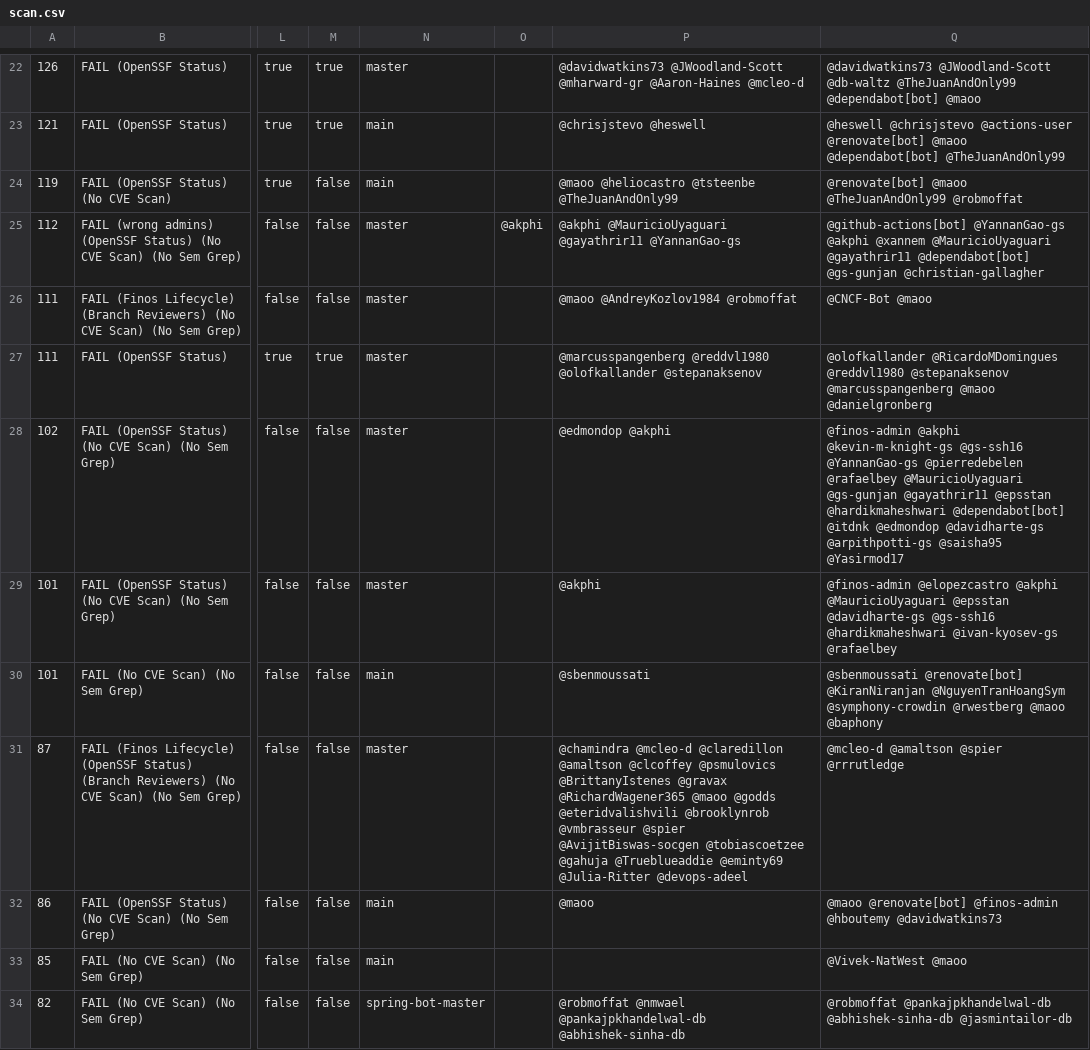
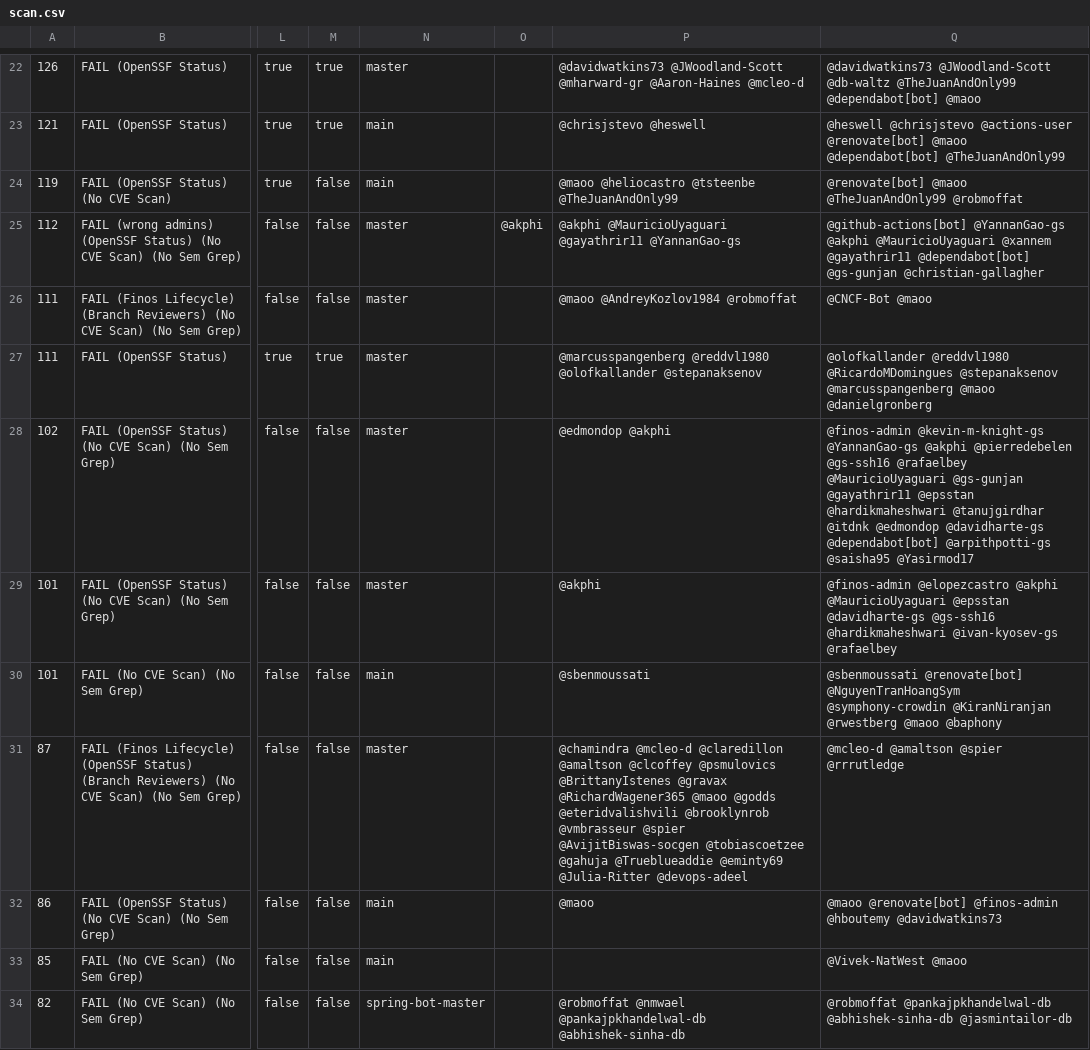
Before and after one commit to finos-labs/project-analysis, a CSV file: scan.csv, drawn as a sheet; only a part is shown, gaps mark what is left out; the diff covers the shown part only; the diff names each change by its address in the sheet, - before the commit and + after, or states it on an @@ line.

Commit message:
Landscape Scanning Generated File

```diff
--- a/scan.csv
+++ b/scan.csv
-Q25: …@YannanGao-gs @akphi @xannem @MauricioUyaguari @gayathrir11 @dependabot[bot]…
+Q25: …@YannanGao-gs @akphi @MauricioUyaguari @xannem @gayathrir11 @dependabot[bot]…
-Q27: @olofkallander @RicardoMDomingues @reddvl1980 @stepanaksenov @marcusspangenberg…
+Q27: @olofkallander @reddvl1980 @RicardoMDomingues @stepanaksenov @marcusspangenberg…
-Q28: @finos-admin @akphi @kevin-m-knight-gs @gs-ssh16 @YannanGao-gs @pierredebelen @rafaelbey @MauricioUyaguari @gs-gunjan @gayathrir11 @epsstan @hardikmaheshwari @dependabot[bot] @itdnk @edmondop @davidharte-gs @arpithpotti-gs @saisha95…
+Q28: @finos-admin @kevin-m-knight-gs @YannanGao-gs @akphi @pierredebelen @gs-ssh16 @rafaelbey @MauricioUyaguari @gs-gunjan @gayathrir11 @epsstan @hardikmaheshwari @tanujgirdhar @itdnk @edmondop @davidharte-gs @dependabot[bot] @arpithpotti-gs @saisha95…
-Q30: @sbenmoussati @renovate[bot] @KiranNiranjan @NguyenTranHoangSym @symphony-crowdin @rwestberg @maoo…
+Q30: @sbenmoussati @renovate[bot] @NguyenTranHoangSym @symphony-crowdin @KiranNiranjan @rwestberg @maoo…
```
Also changed, not shown: 3 added rows, 3 removed rows and 10 edited cells elsewhere in this file.
